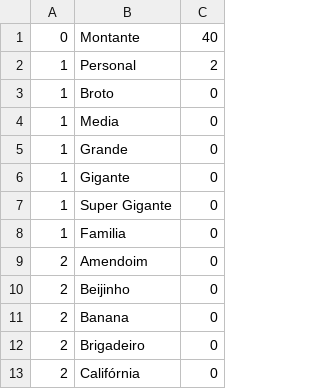
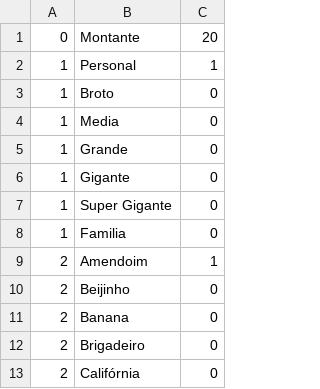
Before and after one commit to jmdalmolin/PizzariaLaMarmota, a CSV file: registro/vendas.csv, drawn as a sheet; only a part is shown.

```diff
--- a/registro/vendas.csv
+++ b/registro/vendas.csv
@@ -1,3 +1,3 @@
-0,Montante,40,
-1,Personal      ,2,
+0,Montante,20,
+1,Personal      ,1,
 1,Broto         ,0,
@@ -8,3 +8,3 @@
 1,Familia       ,0,
-2,Amendoim,0,
+2,Amendoim,1,
 2,Beijinho,0,
```
Also changed, not shown: 1 other file.
